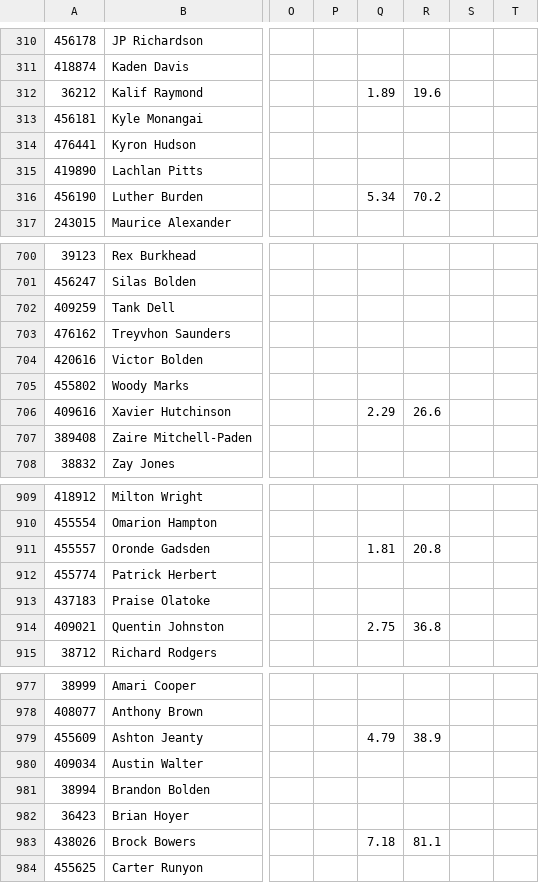
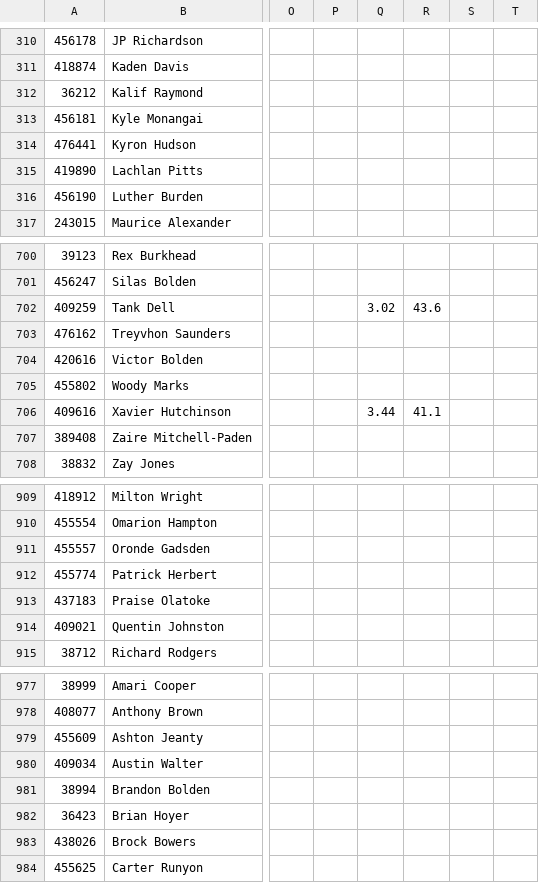
Before and after one commit to azcal/mbm-nfl, a CSV file: logs/unabated/projections-nfl.csv, drawn as a sheet; only a part is shown, gaps mark what is left out; the diff covers the shown part only; the diff names each change by its address in the sheet, - before the commit and + after, or states it on an @@ line.

```diff
--- a/logs/unabated/projections-nfl.csv
+++ b/logs/unabated/projections-nfl.csv
-Q312: 1.89
+Q312: (empty)
-R312: 19.6
+R312: (empty)
-Q316: 5.34
+Q316: (empty)
-R316: 70.2
+R316: (empty)
-Q702: (empty)
+Q702: 3.02
-R702: (empty)
+R702: 43.6
-Q706: 2.29
+Q706: 3.44
-R706: 26.6
+R706: 41.1
-Q911: 1.81
+Q911: (empty)
-R911: 20.8
+R911: (empty)
-Q914: 2.75
+Q914: (empty)
-R914: 36.8
+R914: (empty)
-Q979: 4.79
+Q979: (empty)
-R979: 38.9
+R979: (empty)
-Q983: 7.18
+Q983: (empty)
-R983: 81.1
+R983: (empty)
```
Also changed, not shown: 97 edited cells elsewhere in this file, 2 other files.
